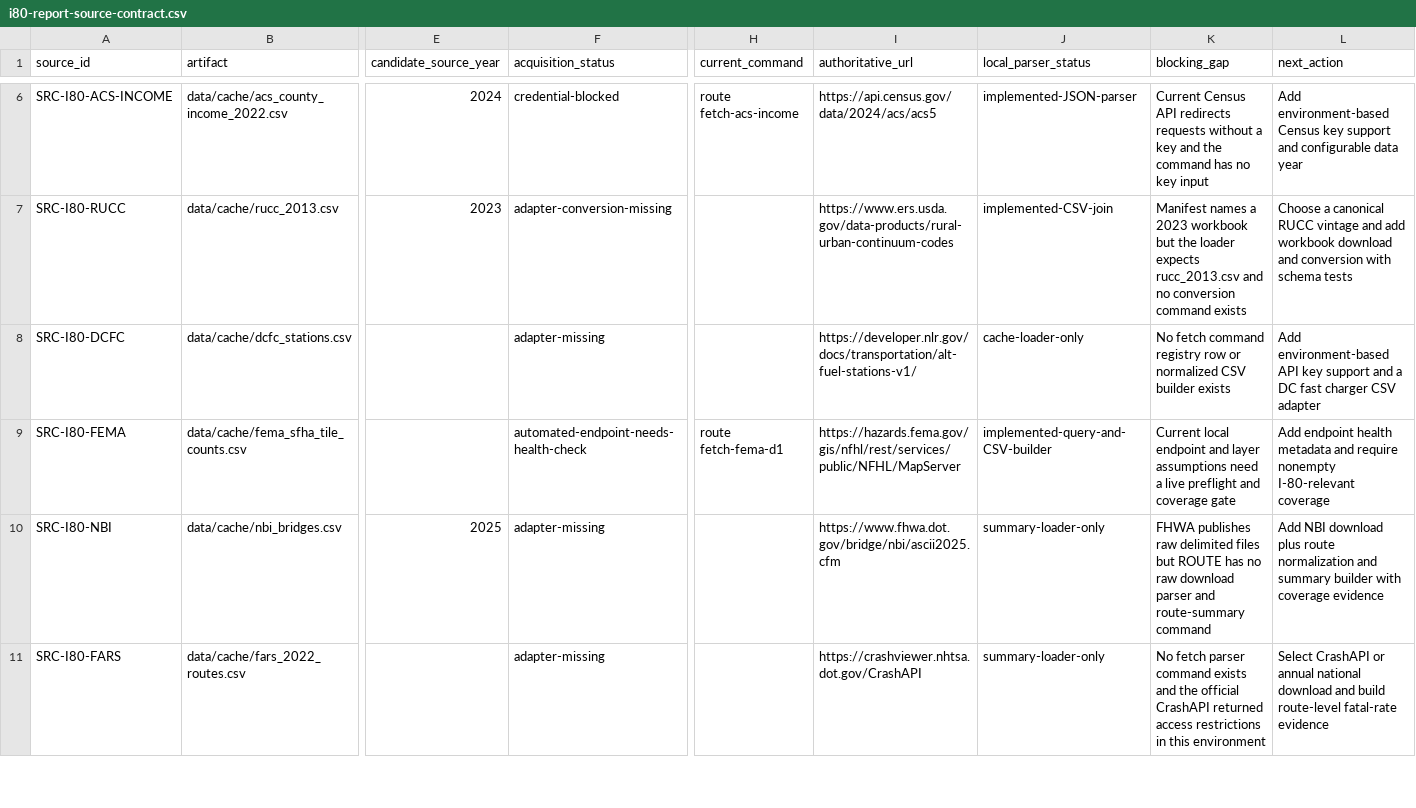
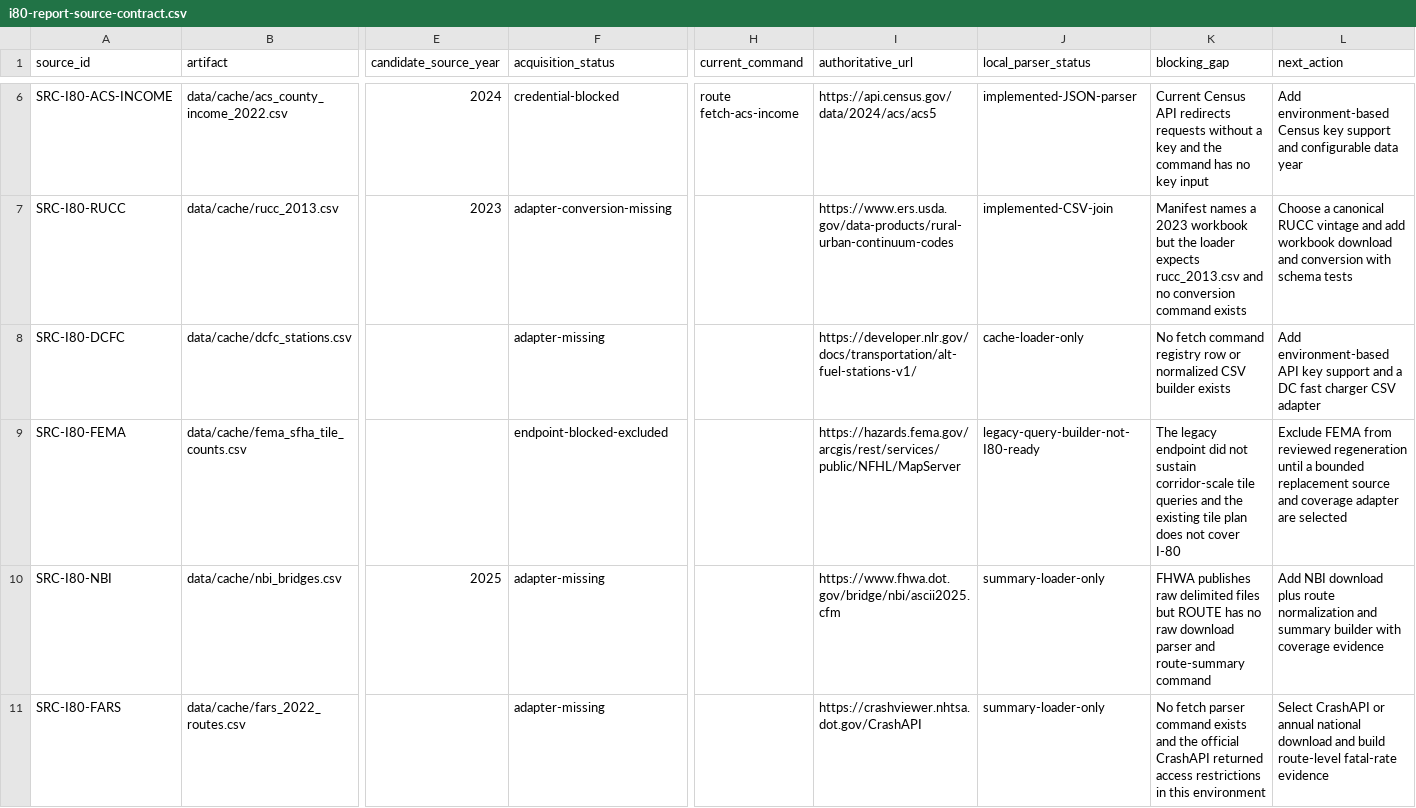
Before and after one commit to giodl73-repo/ROUTE, a CSV file: data/i80-report-source-contract.csv, drawn as a sheet; only a part is shown, gaps mark what is left out; the diff names each change by its address in the sheet, - before the commit and + after, or states it on an @@ line.

```diff
--- a/data/i80-report-source-contract.csv
+++ b/data/i80-report-source-contract.csv
-F9 (acquisition_status): automated-endpoint-needs-health-check
+F9 (acquisition_status): endpoint-blocked-excluded
-H9 (current_command): route fetch-fema-d1
+H9 (current_command): (empty)
-I9 (authoritative_url): https://hazards.fema.gov/gis/nfhl/rest/services/public/NFHL/MapServer
+I9 (authoritative_url): https://hazards.fema.gov/arcgis/rest/services/public/NFHL/MapServer
-J9 (local_parser_status): implemented-query-and-CSV-builder
+J9 (local_parser_status): legacy-query-builder-not-I80-ready
-K9 (blocking_gap): Current local endpoint and layer assumptions need a live preflight and coverage gate
+K9 (blocking_gap): The legacy endpoint did not sustain corridor-scale tile queries and the existing tile plan does not cover I-80
-L9 (next_action): Add endpoint health metadata and require nonempty I-80-relevant coverage
+L9 (next_action): Exclude FEMA from reviewed regeneration until a bounded replacement source and coverage adapter are selected
```
Also changed, not shown: 11 other files.
